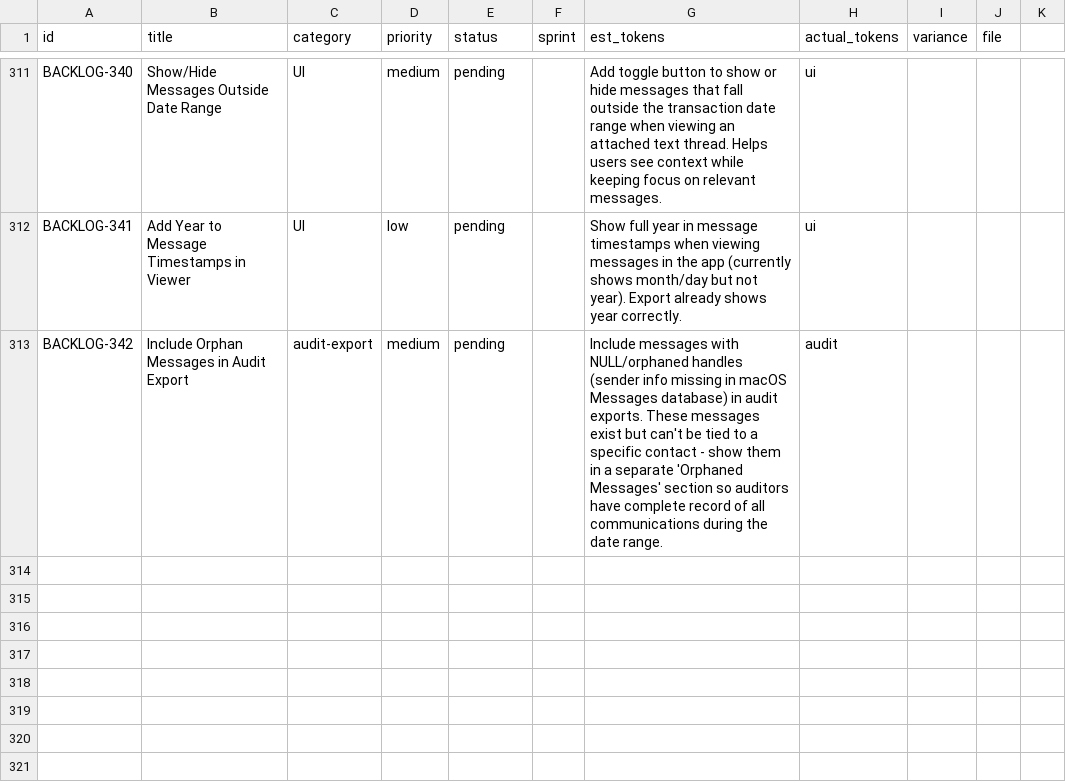
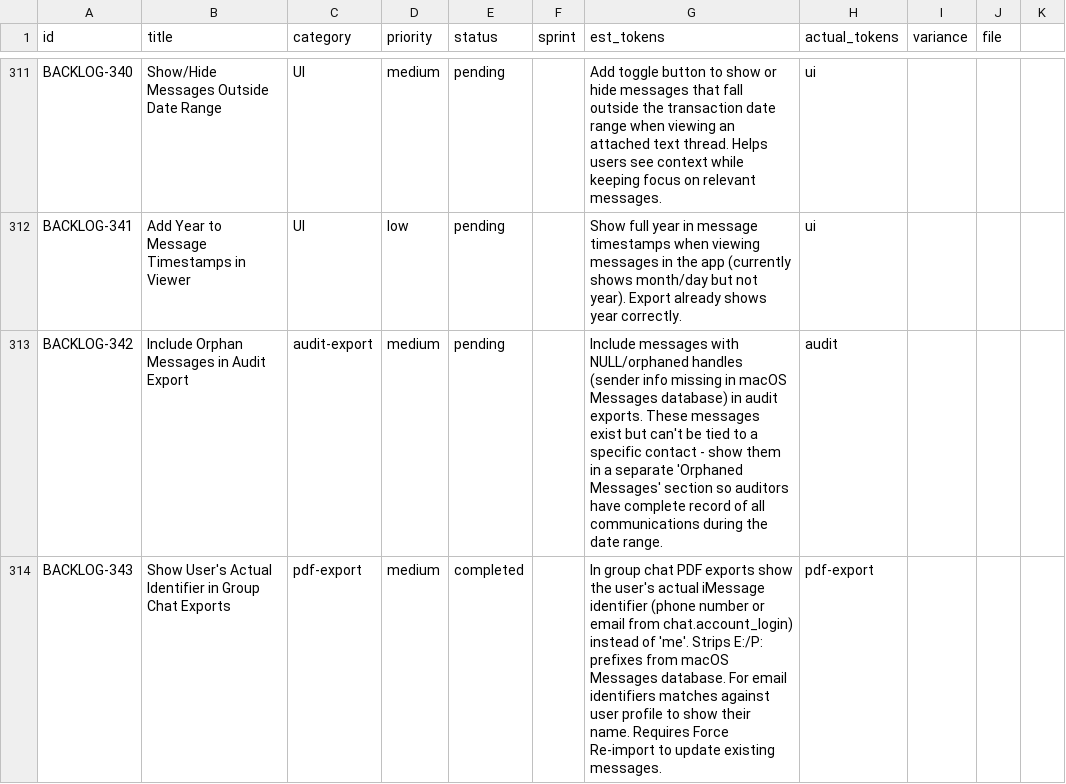
Before and after one commit to 5hdaniel/Mad, a CSV file: .claude/plans/backlog/data/backlog.csv, drawn as a sheet; only a part is shown, gaps mark what is left out.

```diff
--- a/.claude/plans/backlog/data/backlog.csv
+++ b/.claude/plans/backlog/data/backlog.csv
@@ -313 +313,2 @@ BACKLOG-341,Add Year to Message Timestamps in Viewer,UI,low,pending,,"Show full
 BACKLOG-342,Include Orphan Messages in Audit Export,audit-export,medium,pending,,"Include messages with NULL/orphaned handles (sender info missing in macOS Messages database) in audit exports. These messages exist but can't be tied to a specific contact - show them in a separate 'Orphaned Messages' section so auditors have complete record of all communications during the date range.",audit
+BACKLOG-343,Show User's Actual Identifier in Group Chat Exports,pdf-export,medium,completed,,"In group chat PDF exports show the user's actual iMessage identifier (phone number or email from chat.account_login) instead of 'me'. Strips E:/P: prefixes from macOS Messages database. For email identifiers matches against user profile to show their name. Requires Force Re-import to update existing messages.",pdf-export
```
